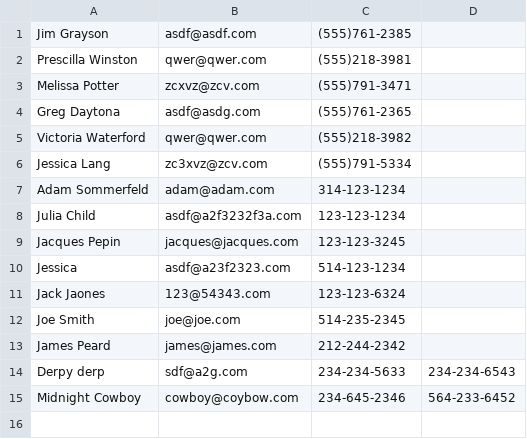
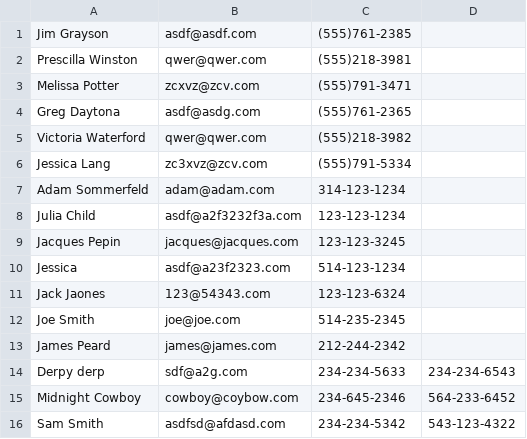
Before and after one commit to gbrl/contact_list, a CSV file: contacts.csv, drawn as a sheet; the diff names each change by its address in the sheet, - before the commit and + after, or states it on an @@ line.

```diff
--- a/contacts.csv
+++ b/contacts.csv
+row 16: Sam Smith | asdfsd@afdasd.com | 234-234-5342 | 543-123-4322
```
Also changed, not shown: 2 other files.
